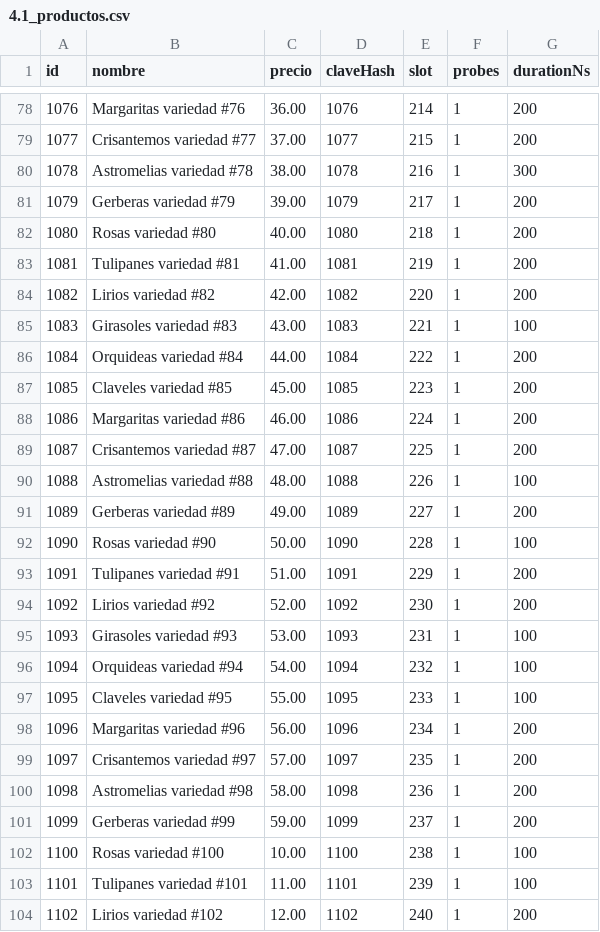
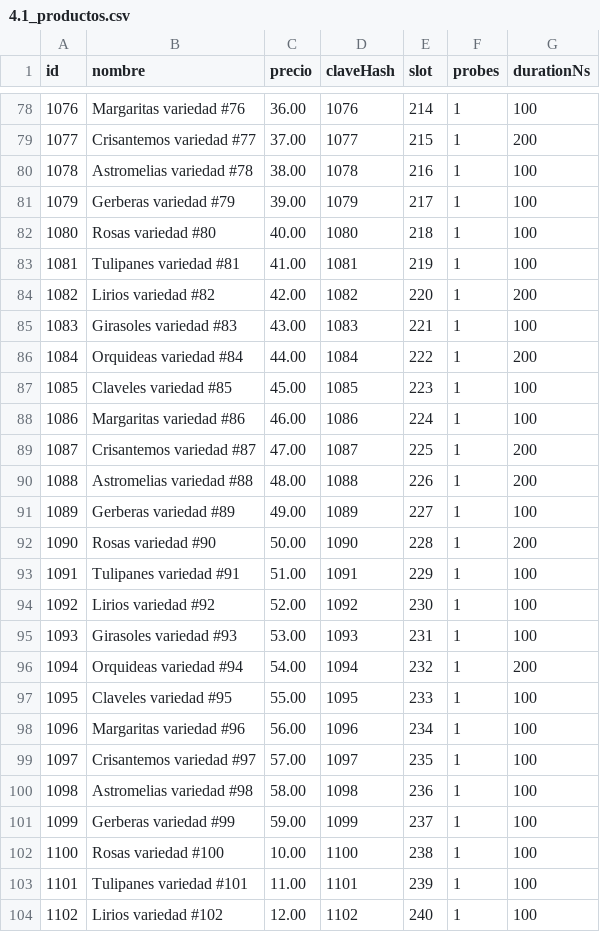
Before and after one commit to AlejandroIMP/proyectofinalprograIII, a CSV file: reports/4.1_productos.csv, drawn as a sheet; only a part is shown, gaps mark what is left out; the diff covers the shown part only.

```diff
--- a/reports/4.1_productos.csv
+++ b/reports/4.1_productos.csv
@@ -78,7 +78,7 @@
-1076,Margaritas variedad #76,36.00,1076,214,1,200
+1076,Margaritas variedad #76,36.00,1076,214,1,100
 1077,Crisantemos variedad #77,37.00,1077,215,1,200
-1078,Astromelias variedad #78,38.00,1078,216,1,300
-1079,Gerberas variedad #79,39.00,1079,217,1,200
-1080,Rosas variedad #80,40.00,1080,218,1,200
-1081,Tulipanes variedad #81,41.00,1081,219,1,200
+1078,Astromelias variedad #78,38.00,1078,216,1,100
+1079,Gerberas variedad #79,39.00,1079,217,1,100
+1080,Rosas variedad #80,40.00,1080,218,1,100
+1081,Tulipanes variedad #81,41.00,1081,219,1,100
 1082,Lirios variedad #82,42.00,1082,220,1,200
@@ -86,19 +86,19 @@
 1084,Orquideas variedad #84,44.00,1084,222,1,200
-1085,Claveles variedad #85,45.00,1085,223,1,200
-1086,Margaritas variedad #86,46.00,1086,224,1,200
+1085,Claveles variedad #85,45.00,1085,223,1,100
+1086,Margaritas variedad #86,46.00,1086,224,1,100
 1087,Crisantemos variedad #87,47.00,1087,225,1,200
-1088,Astromelias variedad #88,48.00,1088,226,1,100
-1089,Gerberas variedad #89,49.00,1089,227,1,200
-1090,Rosas variedad #90,50.00,1090,228,1,100
-1091,Tulipanes variedad #91,51.00,1091,229,1,200
-1092,Lirios variedad #92,52.00,1092,230,1,200
+1088,Astromelias variedad #88,48.00,1088,226,1,200
+1089,Gerberas variedad #89,49.00,1089,227,1,100
+1090,Rosas variedad #90,50.00,1090,228,1,200
+1091,Tulipanes variedad #91,51.00,1091,229,1,100
+1092,Lirios variedad #92,52.00,1092,230,1,100
 1093,Girasoles variedad #93,53.00,1093,231,1,100
-1094,Orquideas variedad #94,54.00,1094,232,1,100
+1094,Orquideas variedad #94,54.00,1094,232,1,200
 1095,Claveles variedad #95,55.00,1095,233,1,100
-1096,Margaritas variedad #96,56.00,1096,234,1,200
-1097,Crisantemos variedad #97,57.00,1097,235,1,200
-1098,Astromelias variedad #98,58.00,1098,236,1,200
-1099,Gerberas variedad #99,59.00,1099,237,1,200
+1096,Margaritas variedad #96,56.00,1096,234,1,100
+1097,Crisantemos variedad #97,57.00,1097,235,1,100
+1098,Astromelias variedad #98,58.00,1098,236,1,100
+1099,Gerberas variedad #99,59.00,1099,237,1,100
 1100,Rosas variedad #100,10.00,1100,238,1,100
 1101,Tulipanes variedad #101,11.00,1101,239,1,100
-1102,Lirios variedad #102,12.00,1102,240,1,200
+1102,Lirios variedad #102,12.00,1102,240,1,100
```
Also changed, not shown: 122 edited cells elsewhere in this file, reports/4.2_producto_marca.csv, 11 other files.
